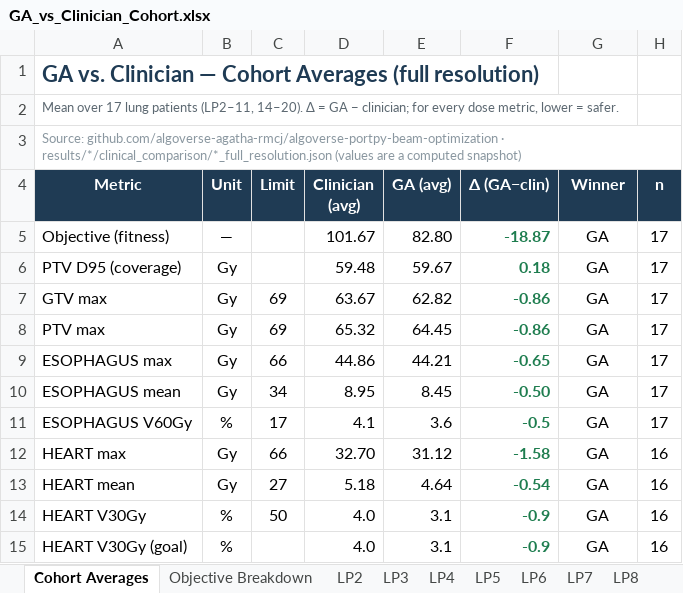
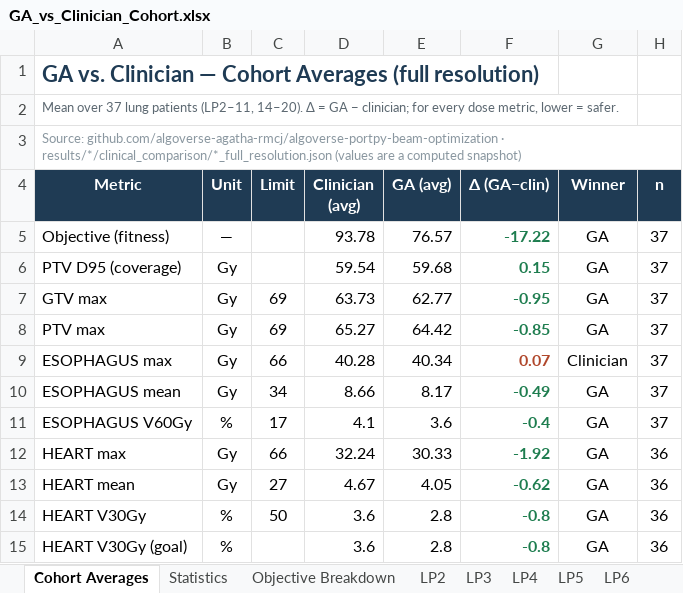
Before and after one commit to algoverse-agatha-rmcj/algoverse-portpy-beam-optimization, an Excel workbook: results/GA_vs_Clinician_Cohort.xlsx, sheet Cohort Averages, drawn as a sheet; only a part is shown; values as stored, in another font and other column widths than the file's, no borders; the diff covers the shown part only; the diff names each change by its address in the sheet, - before the commit and + after, or states it on an @@ line.

```diff
--- a/results/GA_vs_Clinician_Cohort.xlsx (sheet Cohort Averages)
+++ b/results/GA_vs_Clinician_Cohort.xlsx (sheet Cohort Averages)
+sheet tab: Statistics
-A2 (Metric): Mean over 17 lung patients…
+A2 (Metric): Mean over 37 lung patients…
-D5 (Clinician (avg)): 101.67
+D5 (Clinician (avg)): 93.78
-E5 (GA (avg)): 82.80
+E5 (GA (avg)): 76.57
-F5 (Δ (GA−clin)): -18.87
+F5 (Δ (GA−clin)): -17.22
-H5:H11 (n): 17
+H5:H11 (n): 37
-D6 (Clinician (avg)): 59.48
+D6 (Clinician (avg)): 59.54
-E6 (GA (avg)): 59.67
+E6 (GA (avg)): 59.68
-F6 (Δ (GA−clin)): 0.18
+F6 (Δ (GA−clin)): 0.15
-D7 (Clinician (avg)): 63.67
+D7 (Clinician (avg)): 63.73
-E7 (GA (avg)): 62.82
+E7 (GA (avg)): 62.77
-F7 (Δ (GA−clin)): -0.86
+F7 (Δ (GA−clin)): -0.95
-D8 (Clinician (avg)): 65.32
+D8 (Clinician (avg)): 65.27
-E8 (GA (avg)): 64.45
+E8 (GA (avg)): 64.42
-F8 (Δ (GA−clin)): -0.86
+F8 (Δ (GA−clin)): -0.85
-D9 (Clinician (avg)): 44.86
+D9 (Clinician (avg)): 40.28
-E9 (GA (avg)): 44.21
+E9 (GA (avg)): 40.34
-F9 (Δ (GA−clin)): -0.65
+F9 (Δ (GA−clin)): 0.07
-F9 text colour: #1E7D4F
+F9 text colour: #B0472B
-G9 (Winner): GA
+G9 (Winner): Clinician
-D10 (Clinician (avg)): 8.95
+D10 (Clinician (avg)): 8.66
-E10 (GA (avg)): 8.45
+E10 (GA (avg)): 8.17
-F10 (Δ (GA−clin)): -0.50
+F10 (Δ (GA−clin)): -0.49
-F11 (Δ (GA−clin)): -0.5
+F11 (Δ (GA−clin)): -0.4
-D12 (Clinician (avg)): 32.70
+D12 (Clinician (avg)): 32.24
-E12 (GA (avg)): 31.12
+E12 (GA (avg)): 30.33
-F12 (Δ (GA−clin)): -1.58
+F12 (Δ (GA−clin)): -1.92
-H12:H15 (n): 16
+H12:H15 (n): 36
-D13 (Clinician (avg)): 5.18
+D13 (Clinician (avg)): 4.67
-E13 (GA (avg)): 4.64
+E13 (GA (avg)): 4.05
-F13 (Δ (GA−clin)): -0.54
+F13 (Δ (GA−clin)): -0.62
-D14:D15 (Clinician (avg)): 4.0
+D14:D15 (Clinician (avg)): 3.6
-E14:E15 (GA (avg)): 3.1
+E14:E15 (GA (avg)): 2.8
-F14:F15 (Δ (GA−clin)): -0.9
+F14:F15 (Δ (GA−clin)): -0.8
```
Also changed, not shown: 2 added rows, 33 edited cells and cell formats elsewhere in this sheet, sheet LP8, sheet LP18, sheet LP17, sheet LP7, sheet LP3, sheet LP16, 12 more sheets, other sheet tabs, 16 other files.
